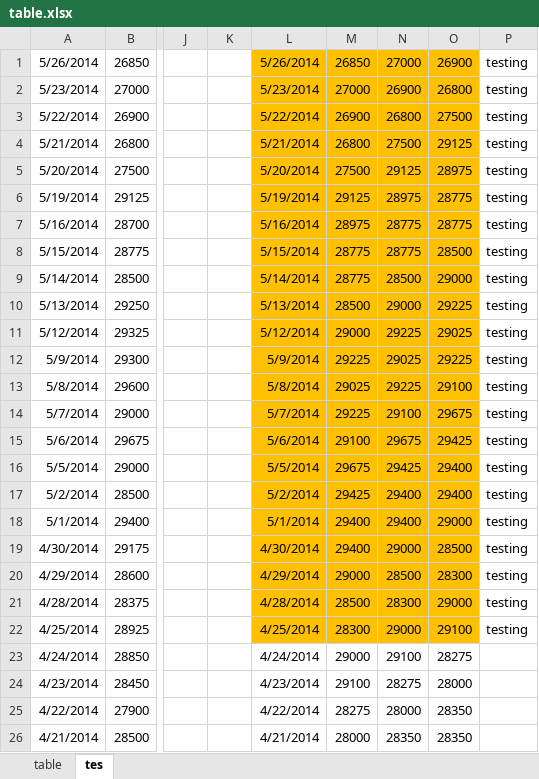
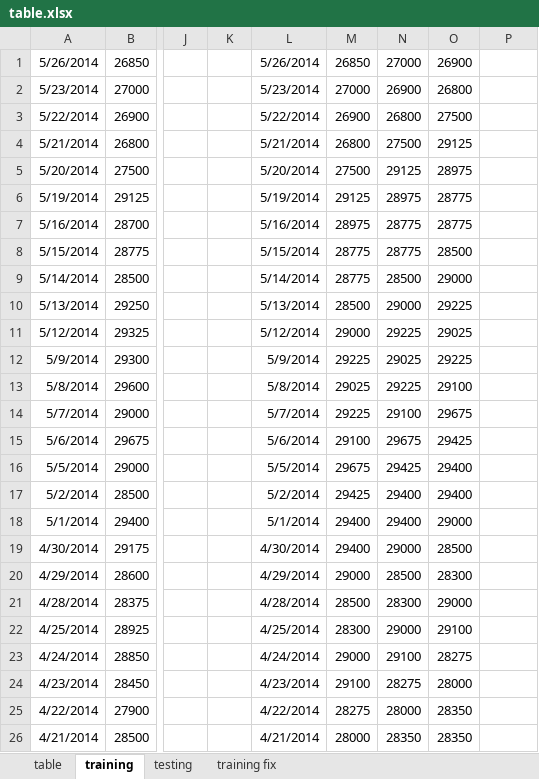
Before and after one commit to adamaulia/tubes_mosi, an Excel workbook: table.xlsx, sheet training, drawn as a sheet; only a part is shown, gaps mark what is left out; values as stored, in another font and other column widths than the file's, no borders; the diff covers the shown part only; the diff names each change by its address in the sheet, - before the commit and + after, or states it on an @@ line.

Commit message:
training versi java

```diff
--- a/table.xlsx (sheet training)
+++ b/table.xlsx (sheet training)
-sheet tab: tes
+sheet tab: training
+sheet tab: testing
+sheet tab: training fix
-L1:O22 fill: #FFC000
+L1:O22 fill: none
-P1:P22: testing
+P1:P22: (empty)
```
Also changed, not shown: 22 removed rows and 3 edited cells elsewhere in this sheet, 10 other files.
